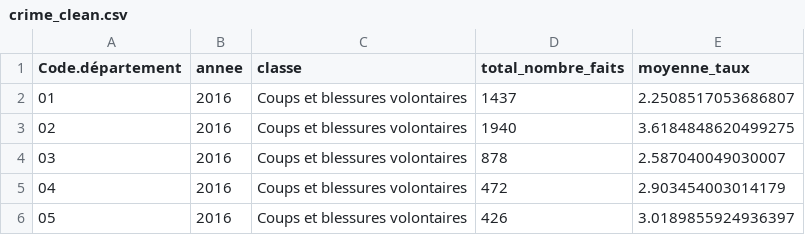
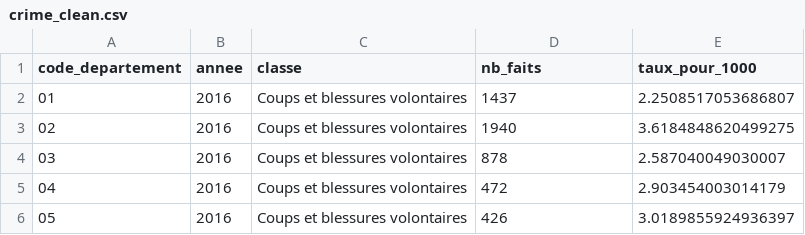
Before and after one commit to playerRC/Business_data_project, a CSV file: file_result/crime_clean.csv, drawn as a sheet; only a part is shown.

```diff
--- a/file_result/crime_clean.csv
+++ b/file_result/crime_clean.csv
@@ -1,2 +1,2 @@
-Code.département,annee,classe,total_nombre_faits,moyenne_taux
+code_departement,annee,classe,nb_faits,taux_pour_1000
 01,2016,Coups et blessures volontaires,1437,2.2508517053686807
```
Also changed, not shown: file_result/rent_clean.csv, 4 other files.
